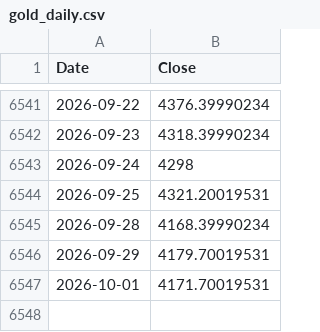
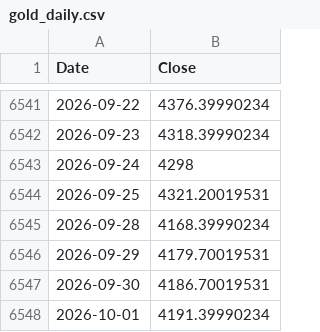
Before and after one commit to rkarim25/Strategy, a CSV file: gold_daily.csv, drawn as a sheet; only a part is shown, gaps mark what is left out.

```diff
--- a/gold_daily.csv
+++ b/gold_daily.csv
@@ -6546,2 +6546,3 @@ Date,Close
 2026-09-29,4179.70019531
-2026-10-01,4171.70019531
+2026-09-30,4186.70019531
+2026-10-01,4191.39990234
```
Also changed, not shown: dax_daily.csv, ftse250_daily.csv, 18 other files.
